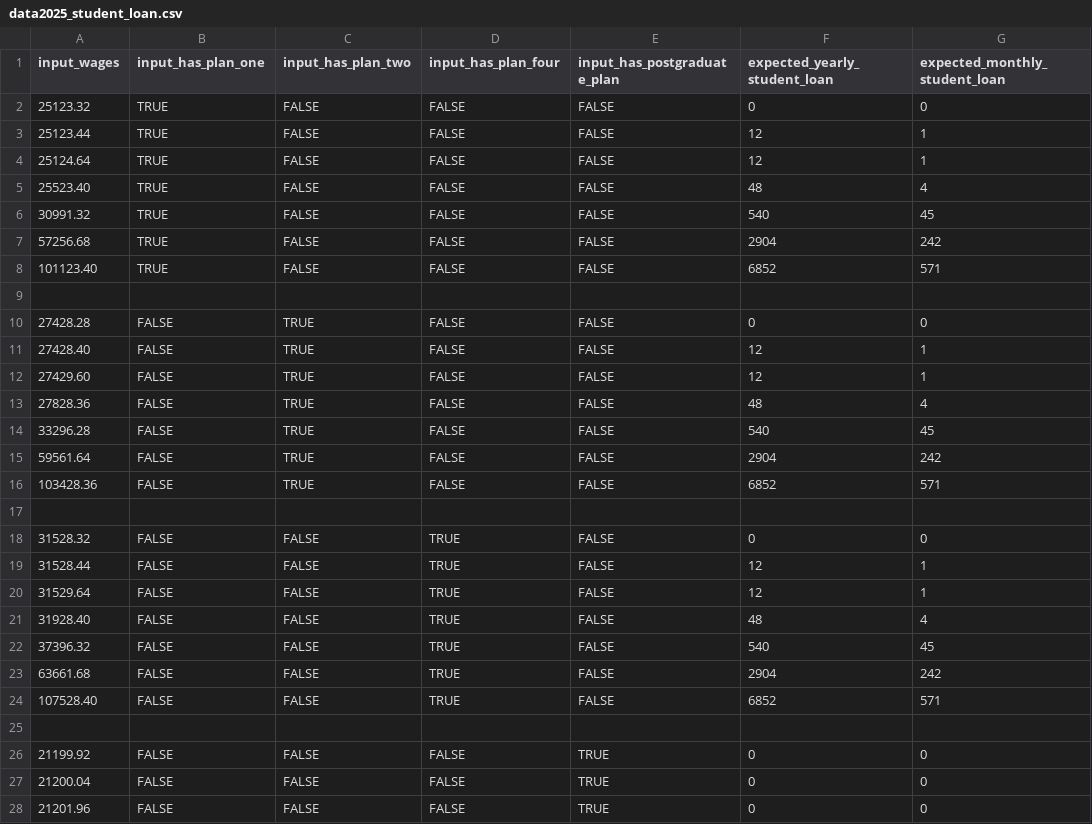
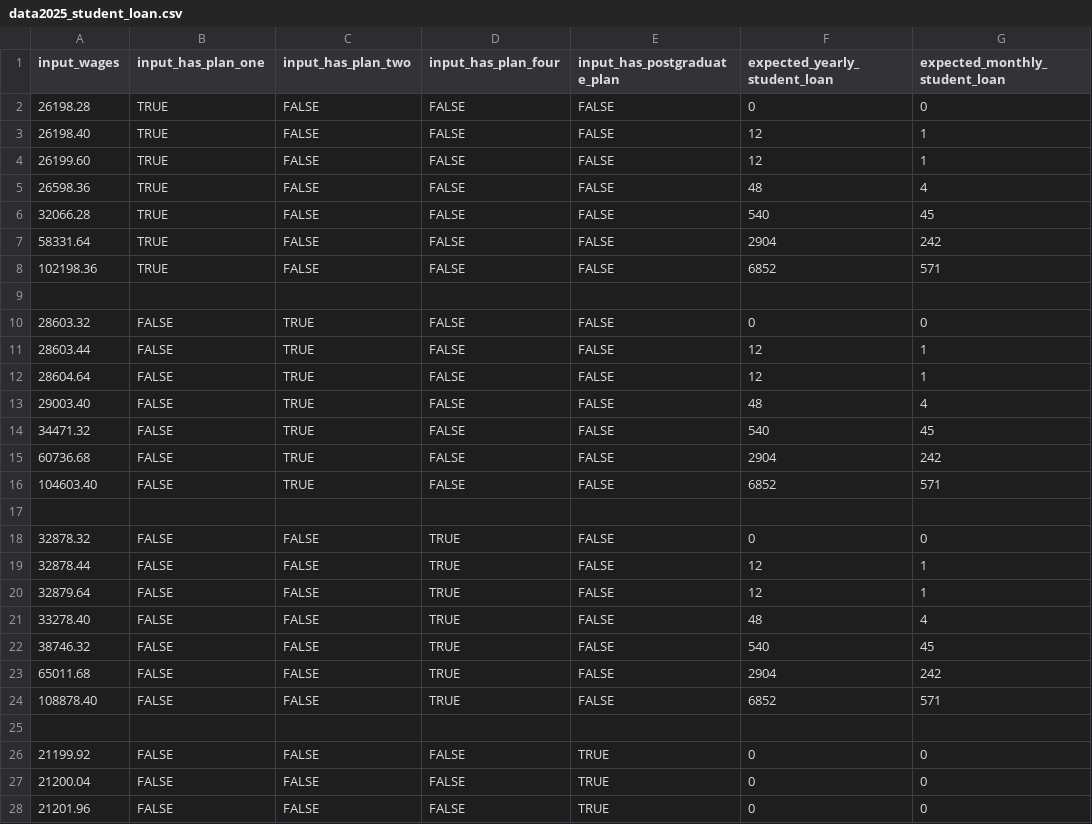
Before and after one commit to hmrc/tax-kalculator, a CSV file: src/jvmTest/resources/studentloan/data2025_student_loan.csv, drawn as a sheet; only a part is shown; the diff names each change by its address in the sheet, - before the commit and + after, or states it on an @@ line.

Commit message:
HMA-9725 updated student loan 2025 test data

```diff
--- a/src/jvmTest/resources/studentloan/data2025_student_loan.csv
+++ b/src/jvmTest/resources/studentloan/data2025_student_loan.csv
-A2 (input_wages): 25123.32
+A2 (input_wages): 26198.28
-A3 (input_wages): 25123.44
+A3 (input_wages): 26198.40
-A4 (input_wages): 25124.64
+A4 (input_wages): 26199.60
-A5 (input_wages): 25523.40
+A5 (input_wages): 26598.36
-A6 (input_wages): 30991.32
+A6 (input_wages): 32066.28
-A7 (input_wages): 57256.68
+A7 (input_wages): 58331.64
-A8 (input_wages): 101123.40
+A8 (input_wages): 102198.36
-A10 (input_wages): 27428.28
+A10 (input_wages): 28603.32
-A11 (input_wages): 27428.40
+A11 (input_wages): 28603.44
-A12 (input_wages): 27429.60
+A12 (input_wages): 28604.64
-A13 (input_wages): 27828.36
+A13 (input_wages): 29003.40
-A14 (input_wages): 33296.28
+A14 (input_wages): 34471.32
-A15 (input_wages): 59561.64
+A15 (input_wages): 60736.68
-A16 (input_wages): 103428.36
+A16 (input_wages): 104603.40
-A18 (input_wages): 31528.32
+A18 (input_wages): 32878.32
-A19 (input_wages): 31528.44
+A19 (input_wages): 32878.44
-A20 (input_wages): 31529.64
+A20 (input_wages): 32879.64
-A21 (input_wages): 31928.40
+A21 (input_wages): 33278.40
-A22 (input_wages): 37396.32
+A22 (input_wages): 38746.32
-A23 (input_wages): 63661.68
+A23 (input_wages): 65011.68
-A24 (input_wages): 107528.40
+A24 (input_wages): 108878.40
```
